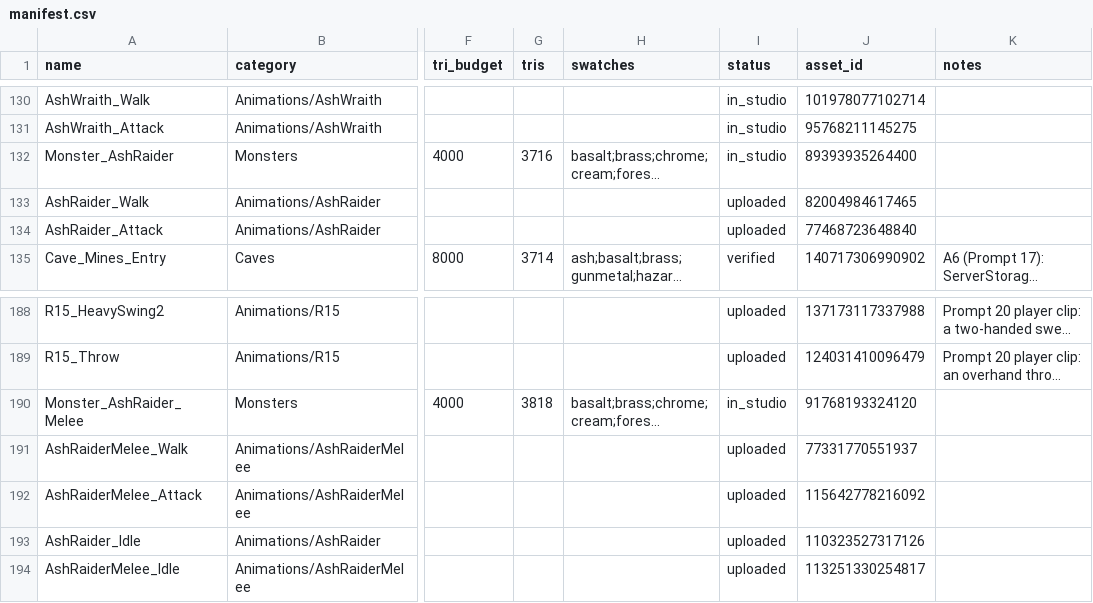
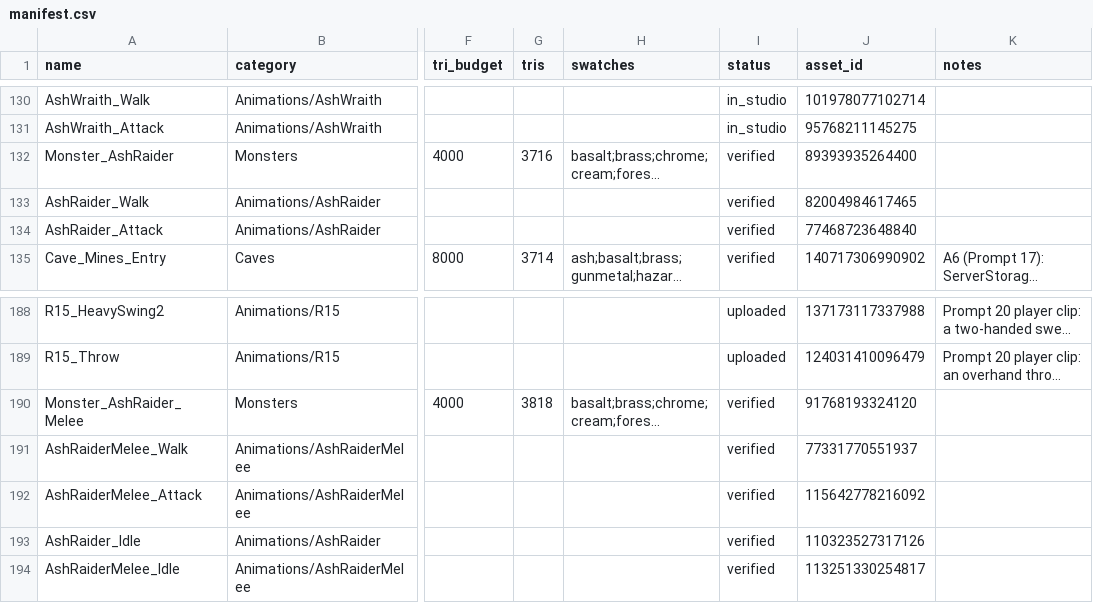
Before and after one commit to landonhjones2020-bit/100years-assets, a CSV file: manifest.csv, drawn as a sheet; only a part is shown, gaps mark what is left out; long unchanged cells end in …; the diff names each change by its address in the sheet, - before the commit and + after, or states it on an @@ line.

```diff
--- a/manifest.csv
+++ b/manifest.csv
-I132 (status): in_studio
+I132 (status): verified
-I133:I134 (status): uploaded
+I133:I134 (status): verified
-I190 (status): in_studio
+I190 (status): verified
-I191:I194 (status): uploaded
+I191:I194 (status): verified
```
Also changed, not shown: 3 other files.
